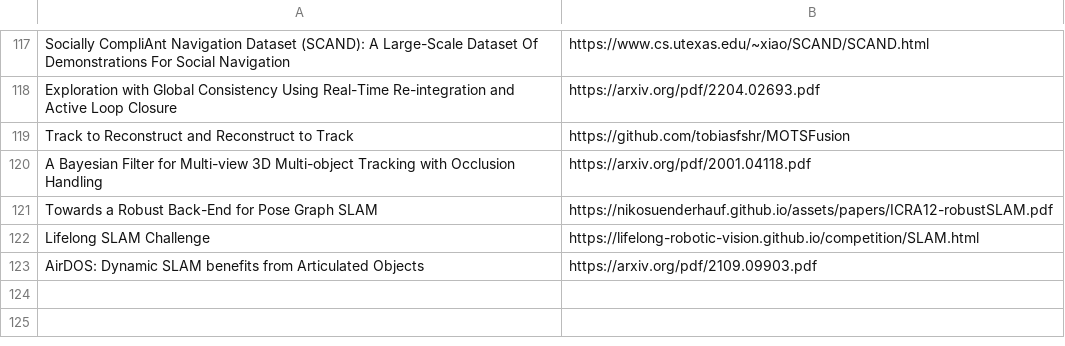
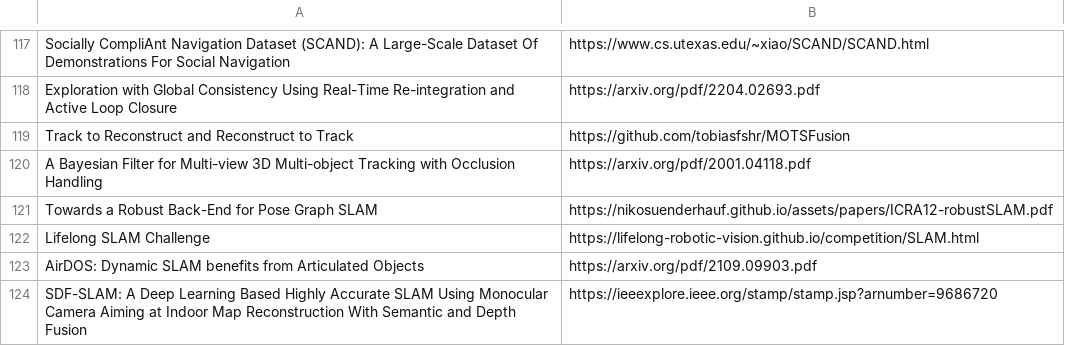
Before and after one commit to shanmo/awesome-object-slam, a CSV file: SLAM.csv, drawn as a sheet; only a part is shown, gaps mark what is left out; the diff names each change by its address in the sheet, - before the commit and + after, or states it on an @@ line.

Commit message:
Update SLAM.csv

```diff
--- a/SLAM.csv
+++ b/SLAM.csv
+row 124: SDF-SLAM: A Deep Learning Based Highly Accurate SLAM Using Monocular Camera Aiming at Indoor Map Reconstruction With Semantic and Depth Fusion | https://ieeexplore.ieee.org/stamp/stamp.jsp?arnumber=9686720
```
